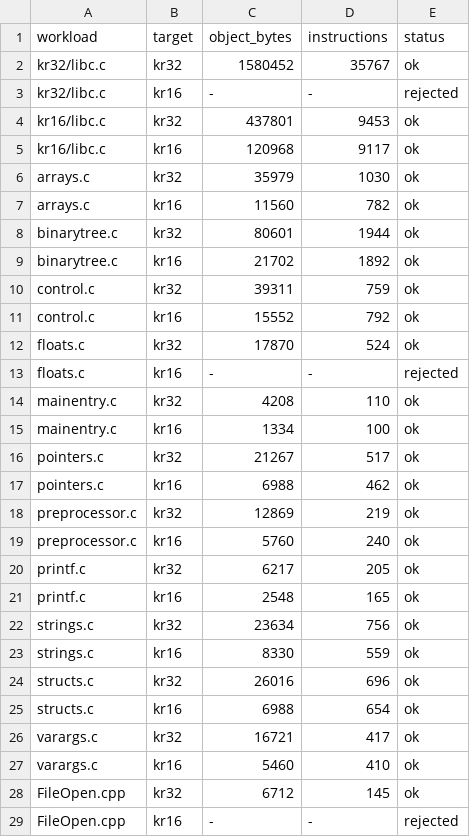
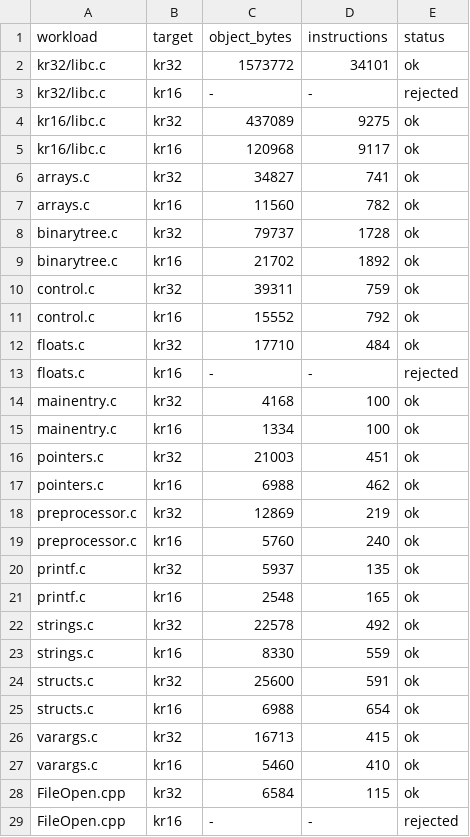
Before and after one commit to kevinwross/KRCompiler, a TSV file: benchmarks/size.tsv, drawn as a sheet; only a part is shown; the diff covers the shown part only.

Commit message:
Fold a constant GEP offset into one address add
A constant index or member offset was materialised as MOV, scaled with MUL
and added with a register ADD, three instructions for a byte displacement
the address register can take directly. The offset now accumulates in the
GEP emitter and leaves as a single ADD, with 32-bit unsigned arithmetic so
the wrapping matches the emitted ADD and the printed value signed so a
negative displacement reaches the assembler as #-4.

S3's constant-offset half. KR32 corpus: 60,846 -> 57,183 instructions
(-6.02%), no row regressed; kr32/libc.c 35,767 -> 34,101. bench ticks
260,425 -> 256,384, still exit 42. KR16 unchanged: the fold is in the
KR32 backend only. Suite 828/828.

The struct test's MOV R1, #4 assertion was incidental (docs/optimize.md
section 9 called it so) and asserted exactly this materialisation; it now
asserts the folded shape.

```diff
--- a/benchmarks/size.tsv
+++ b/benchmarks/size.tsv
@@ -1,9 +1,9 @@
 workload	target	object_bytes	instructions	status
-kr32/libc.c	kr32	1580452	35767	ok
+kr32/libc.c	kr32	1573772	34101	ok
 kr32/libc.c	kr16	-	-	rejected
-kr16/libc.c	kr32	437801	9453	ok
+kr16/libc.c	kr32	437089	9275	ok
 kr16/libc.c	kr16	120968	9117	ok
-arrays.c	kr32	35979	1030	ok
+arrays.c	kr32	34827	741	ok
 arrays.c	kr16	11560	782	ok
-binarytree.c	kr32	80601	1944	ok
+binarytree.c	kr32	79737	1728	ok
 binarytree.c	kr16	21702	1892	ok
@@ -11,7 +11,7 @@ control.c	kr32	39311	759	ok
 control.c	kr16	15552	792	ok
-floats.c	kr32	17870	524	ok
+floats.c	kr32	17710	484	ok
 floats.c	kr16	-	-	rejected
-mainentry.c	kr32	4208	110	ok
+mainentry.c	kr32	4168	100	ok
 mainentry.c	kr16	1334	100	ok
-pointers.c	kr32	21267	517	ok
+pointers.c	kr32	21003	451	ok
 pointers.c	kr16	6988	462	ok
@@ -19,11 +19,11 @@ preprocessor.c	kr32	12869	219	ok
 preprocessor.c	kr16	5760	240	ok
-printf.c	kr32	6217	205	ok
+printf.c	kr32	5937	135	ok
 printf.c	kr16	2548	165	ok
-strings.c	kr32	23634	756	ok
+strings.c	kr32	22578	492	ok
 strings.c	kr16	8330	559	ok
-structs.c	kr32	26016	696	ok
+structs.c	kr32	25600	591	ok
 structs.c	kr16	6988	654	ok
-varargs.c	kr32	16721	417	ok
+varargs.c	kr32	16713	415	ok
 varargs.c	kr16	5460	410	ok
-FileOpen.cpp	kr32	6712	145	ok
+FileOpen.cpp	kr32	6584	115	ok
 FileOpen.cpp	kr16	-	-	rejected
```
Also changed, not shown: 18 edited cells elsewhere in this file, 4 other files.
